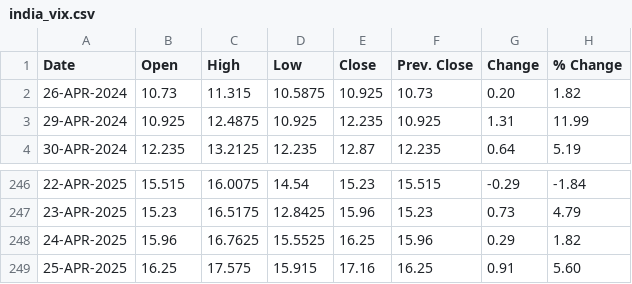
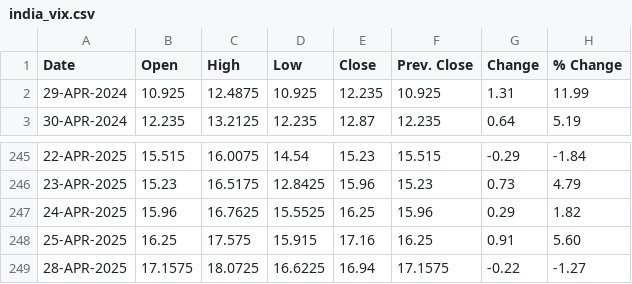
Before and after one commit to shritish20/VolGuard, a CSV file: india_vix.csv, drawn as a sheet; only a part is shown, gaps mark what is left out.

Commit message:
Add files via upload

```diff
--- a/india_vix.csv
+++ b/india_vix.csv
@@ -1,3 +1,2 @@
 Date ,Open ,High ,Low ,Close ,Prev. Close ,Change ,% Change
-26-APR-2024,10.73,11.315,10.5875,10.925,10.73,0.20,1.82
 29-APR-2024,10.925,12.4875,10.925,12.235,10.925,1.31,11.99
@@ -249 +248,2 @@
 25-APR-2025,16.25,17.575,15.915,17.16,16.25,0.91,5.60
+28-APR-2025,17.1575,18.0725,16.6225,16.94,17.1575,-0.22,-1.27
```
